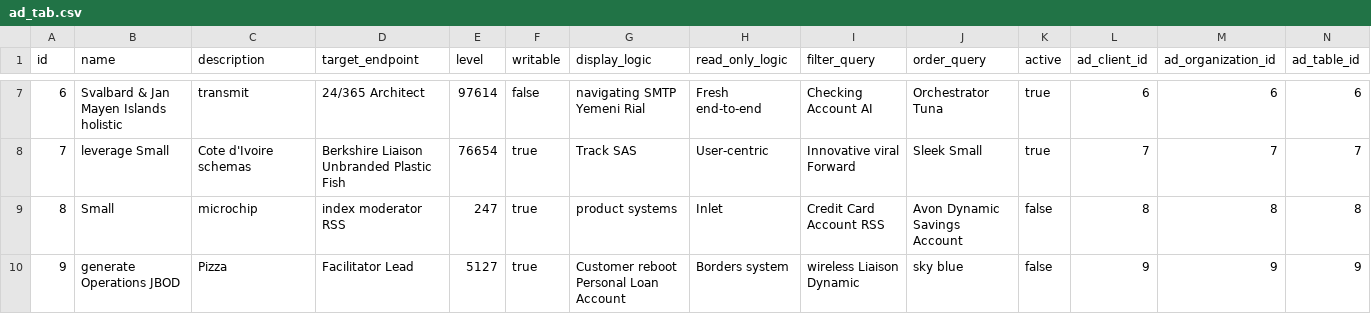
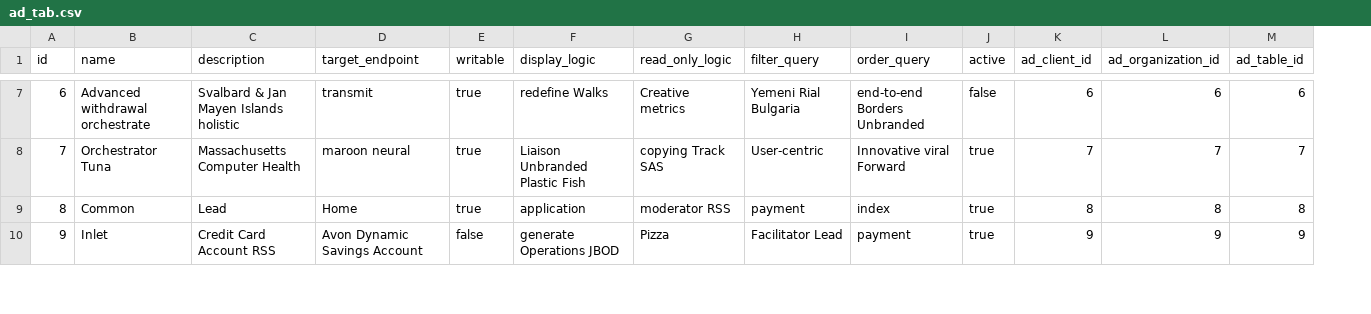
Before and after one commit to erid-rahmad/Eproch, a CSV file: src/main/resources/config/liquibase/fake-data/ad_tab.csv, drawn as a sheet; only a part is shown, gaps mark what is left out; removed rows and columns are numbered as before the commit, all else as after; the diff covers the shown part only; the diff names each change by its address in the sheet, - before the commit and + after, or states it on an @@ line.

Commit message:
AP-154 Replace ad_tab level with parent_tab_id (cherry-pick)

```diff
--- a/src/main/resources/config/liquibase/fake-data/ad_tab.csv
+++ b/src/main/resources/config/liquibase/fake-data/ad_tab.csv
-column E (level), rows 7-10: 97614 | 76654 | 247 | 5127
-B7 (name): Svalbard & Jan Mayen Islands holistic
+B7 (name): Advanced withdrawal orchestrate
-C7 (description): transmit
+C7 (description): Svalbard & Jan Mayen Islands holistic
-D7 (target_endpoint): 24/365 Architect
+D7 (target_endpoint): transmit
-E7 (writable): false
+E7 (writable): true
-F7 (display_logic): navigating SMTP Yemeni Rial
+F7 (display_logic): redefine Walks
-G7 (read_only_logic): Fresh end-to-end
+G7 (read_only_logic): Creative metrics
-H7 (filter_query): Checking Account AI
+H7 (filter_query): Yemeni Rial Bulgaria
-I7 (order_query): Orchestrator Tuna
+I7 (order_query): end-to-end Borders Unbranded
-J7 (active): true
+J7 (active): false
-B8 (name): leverage Small
+B8 (name): Orchestrator Tuna
-C8 (description): Cote d'Ivoire schemas
+C8 (description): Massachusetts Computer Health
-D8 (target_endpoint): Berkshire Liaison Unbranded Plastic Fish
+D8 (target_endpoint): maroon neural
-F8 (display_logic): Track SAS
+F8 (display_logic): Liaison Unbranded Plastic Fish
-G8 (read_only_logic): User-centric
+G8 (read_only_logic): copying Track SAS
-H8 (filter_query): Innovative viral Forward
+H8 (filter_query): User-centric
-I8 (order_query): Sleek Small
+I8 (order_query): Innovative viral Forward
-B9 (name): Small
+B9 (name): Common
-C9 (description): microchip
+C9 (description): Lead
-D9 (target_endpoint): index moderator RSS
+D9 (target_endpoint): Home
-F9 (display_logic): product systems
+F9 (display_logic): application
-G9 (read_only_logic): Inlet
+G9 (read_only_logic): moderator RSS
-H9 (filter_query): Credit Card Account RSS
+H9 (filter_query): payment
-I9 (order_query): Avon Dynamic Savings Account
+I9 (order_query): index
-J9:J10 (active): false
+J9:J10 (active): true
-B10 (name): generate Operations JBOD
+B10 (name): Inlet
-C10 (description): Pizza
+C10 (description): Credit Card Account RSS
-D10 (target_endpoint): Facilitator Lead
+D10 (target_endpoint): Avon Dynamic Savings Account
-E10 (writable): true
+E10 (writable): false
-F10 (display_logic): Customer reboot Personal Loan Account
+F10 (display_logic): generate Operations JBOD
-G10 (read_only_logic): Borders system
+G10 (read_only_logic): Pizza
-H10 (filter_query): wireless Liaison Dynamic
+H10 (filter_query): Facilitator Lead
-I10 (order_query): sky blue
+I10 (order_query): payment
```
Also changed, not shown: 36 edited cells elsewhere in this file, 22 other files.
